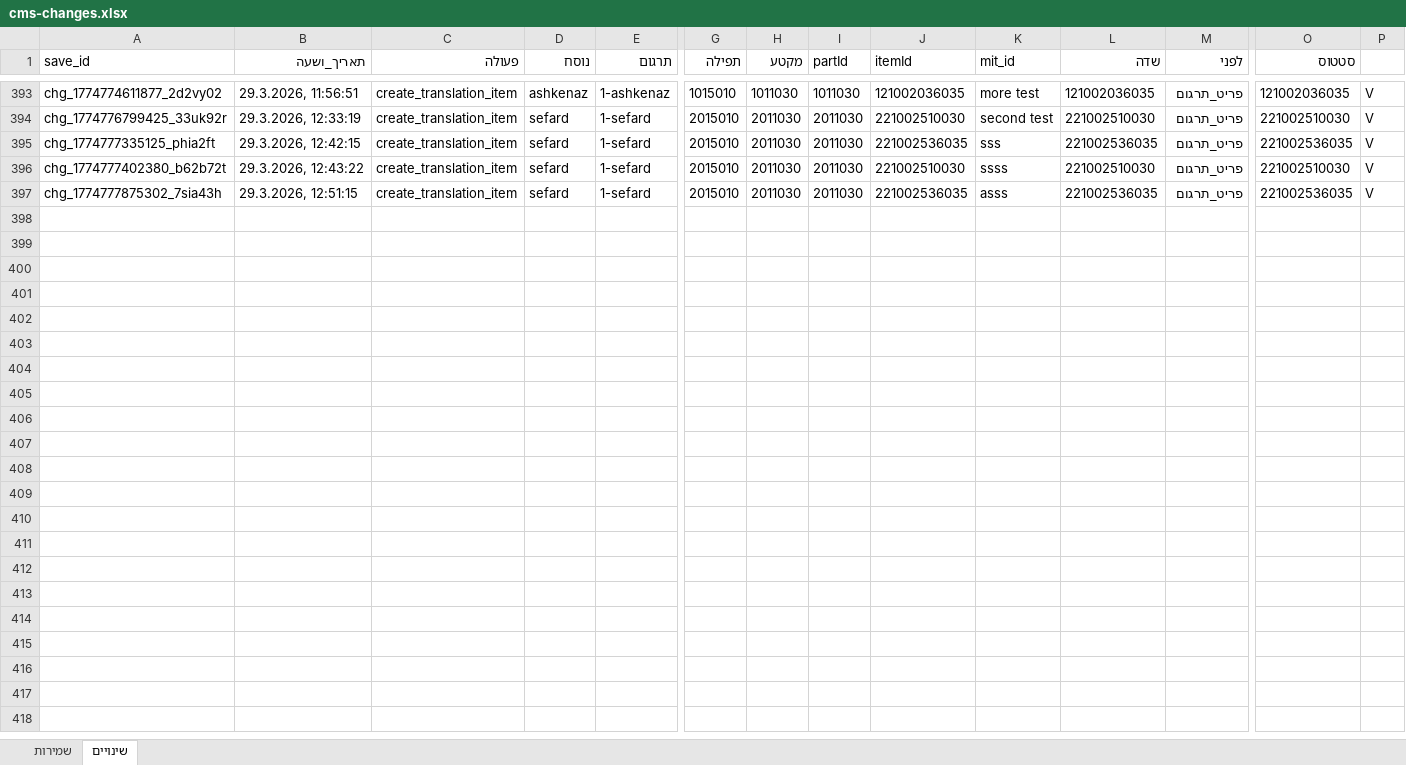
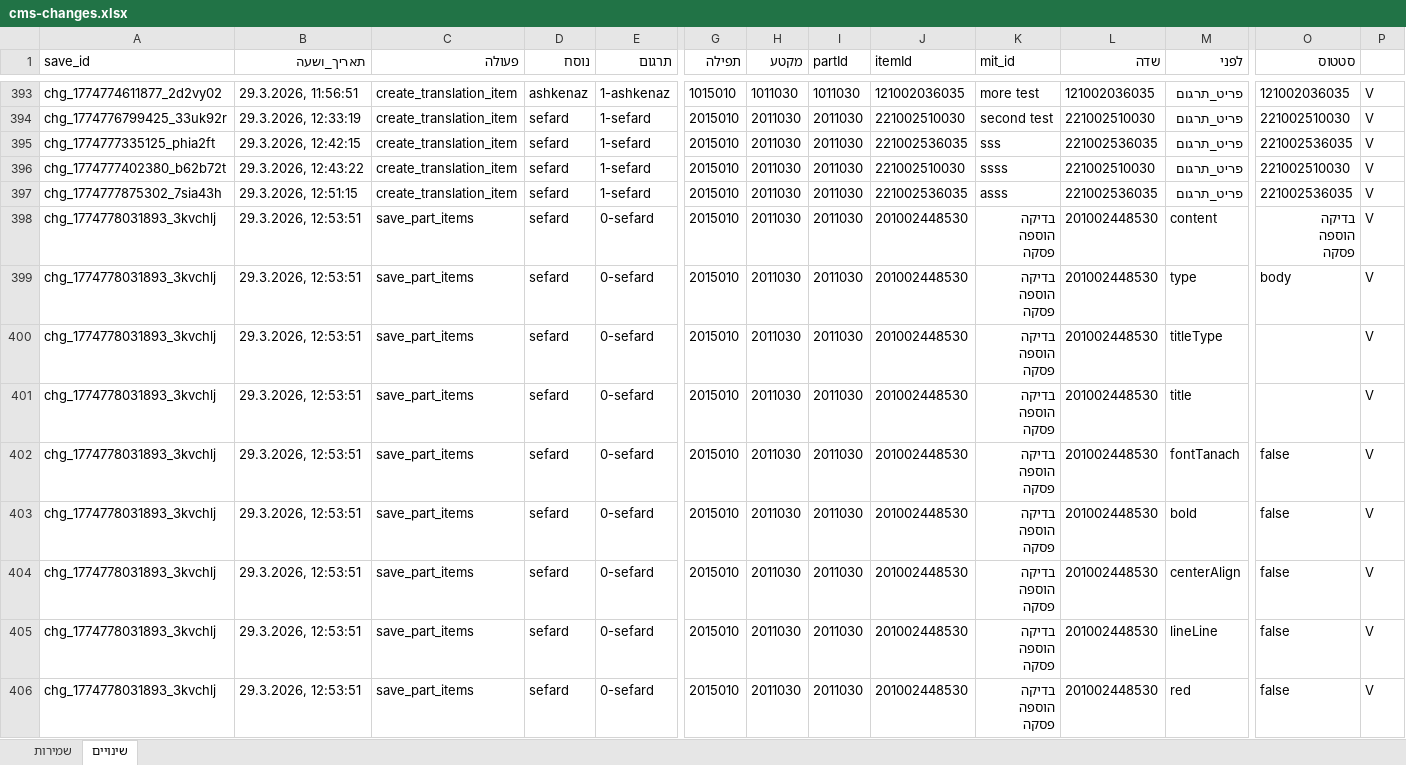
Before and after one commit to koren-workspace/AppKorenCMS, an Excel workbook: docs/cms-changes.xlsx, sheet שינויים, drawn as a sheet; only a part is shown, gaps mark what is left out; values as stored, in another font and other column widths than the file's, no borders; rows hold the shown columns only; ↵ is a line break in a cell; the diff covers the shown part only; the diff names each change by its address in the sheet, - before the commit and + after, or states it on an @@ line.

```diff
--- a/docs/cms-changes.xlsx (sheet שינויים)
+++ b/docs/cms-changes.xlsx (sheet שינויים)
+row 398: chg_1774778031893_3kvchlj | 29.3.2026, 12:53:51 | save_part_items | sefard | 0-sefard | 2015010 | 2011030 | 2011030 | 201002448530 | בדיקה ↵ הוספה ↵ פסקה | 201002448530 | content | בדיקה ↵ הוספה ↵ פסקה | V
+row 399: chg_1774778031893_3kvchlj | 29.3.2026, 12:53:51 | save_part_items | sefard | 0-sefard | 2015010 | 2011030 | 2011030 | 201002448530 | בדיקה ↵ הוספה ↵ פסקה | 201002448530 | type | body | V
+row 400: chg_1774778031893_3kvchlj | 29.3.2026, 12:53:51 | save_part_items | sefard | 0-sefard | 2015010 | 2011030 | 2011030 | 201002448530 | בדיקה ↵ הוספה ↵ פסקה | 201002448530 | titleType |  | V
+row 401: chg_1774778031893_3kvchlj | 29.3.2026, 12:53:51 | save_part_items | sefard | 0-sefard | 2015010 | 2011030 | 2011030 | 201002448530 | בדיקה ↵ הוספה ↵ פסקה | 201002448530 | title |  | V
+row 402: chg_1774778031893_3kvchlj | 29.3.2026, 12:53:51 | save_part_items | sefard | 0-sefard | 2015010 | 2011030 | 2011030 | 201002448530 | בדיקה ↵ הוספה ↵ פסקה | 201002448530 | fontTanach | false | V
+row 403: chg_1774778031893_3kvchlj | 29.3.2026, 12:53:51 | save_part_items | sefard | 0-sefard | 2015010 | 2011030 | 2011030 | 201002448530 | בדיקה ↵ הוספה ↵ פסקה | 201002448530 | bold | false | V
+row 404: chg_1774778031893_3kvchlj | 29.3.2026, 12:53:51 | save_part_items | sefard | 0-sefard | 2015010 | 2011030 | 2011030 | 201002448530 | בדיקה ↵ הוספה ↵ פסקה | 201002448530 | centerAlign | false | V
+row 405: chg_1774778031893_3kvchlj | 29.3.2026, 12:53:51 | save_part_items | sefard | 0-sefard | 2015010 | 2011030 | 2011030 | 201002448530 | בדיקה ↵ הוספה ↵ פסקה | 201002448530 | lineLine | false | V
+row 406: chg_1774778031893_3kvchlj | 29.3.2026, 12:53:51 | save_part_items | sefard | 0-sefard | 2015010 | 2011030 | 2011030 | 201002448530 | בדיקה ↵ הוספה ↵ פסקה | 201002448530 | red | false | V
```
Also changed, not shown: 74 added rows elsewhere in this sheet, sheet שמירות, 6 other files.
